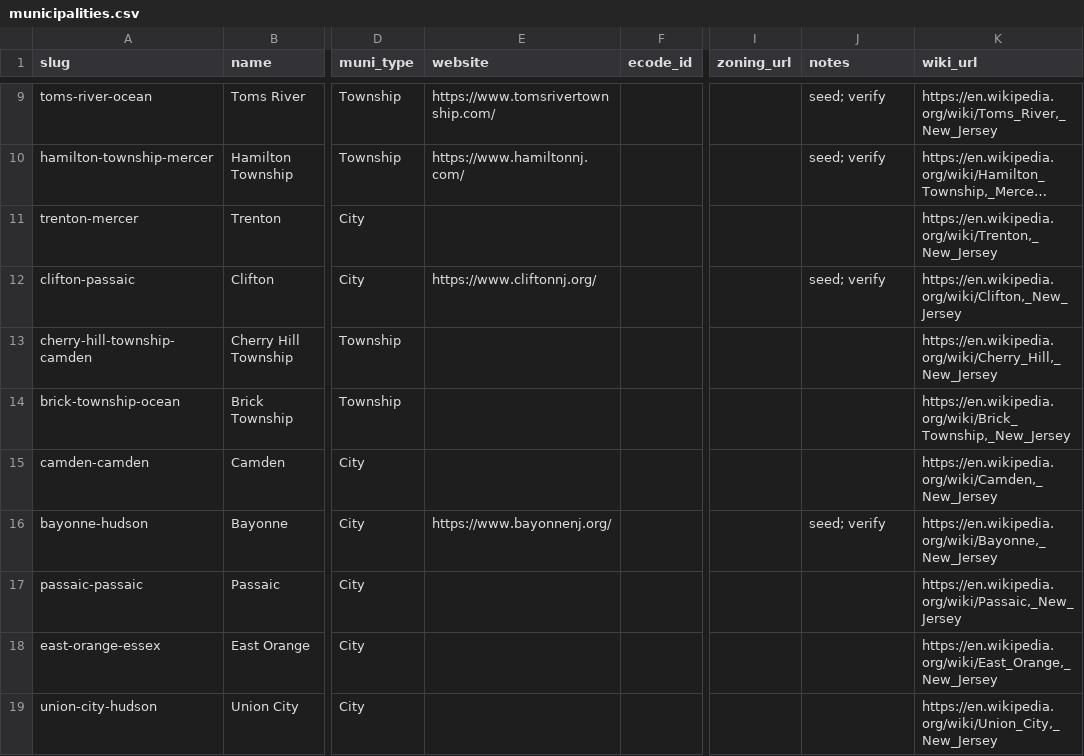
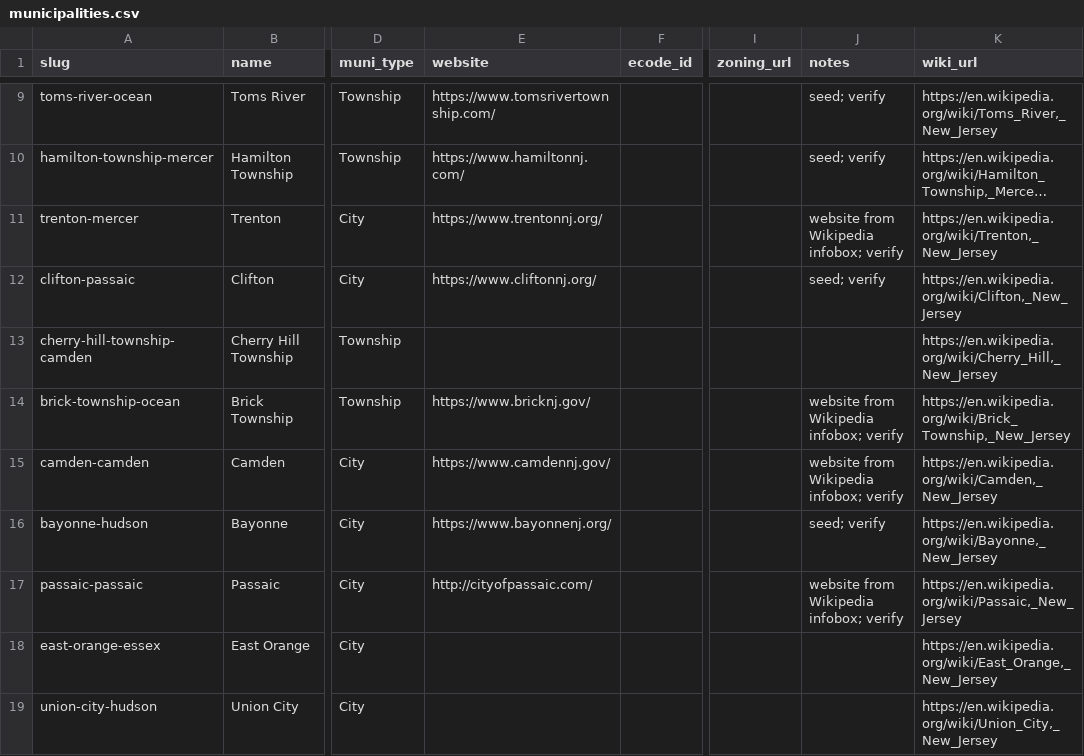
Before and after one commit to rujimhenry-wq/Agendas, a CSV file: data/municipalities.csv, drawn as a sheet; only a part is shown, gaps mark what is left out; long unchanged cells end in …; the diff names each change by its address in the sheet, - before the commit and + after, or states it on an @@ line.

```diff
--- a/data/municipalities.csv
+++ b/data/municipalities.csv
-E11 (website): (empty)
+E11 (website): https://www.trentonnj.org/
-J11 (notes): (empty)
+J11 (notes): website from Wikipedia infobox; verify
-E14 (website): (empty)
+E14 (website): https://www.bricknj.gov/
-J14:J15 (notes): (empty)
+J14:J15 (notes): website from Wikipedia infobox; verify
-E15 (website): (empty)
+E15 (website): https://www.camdennj.gov/
-E17 (website): (empty)
+E17 (website): http://cityofpassaic.com/
-J17 (notes): (empty)
+J17 (notes): website from Wikipedia infobox; verify
```
